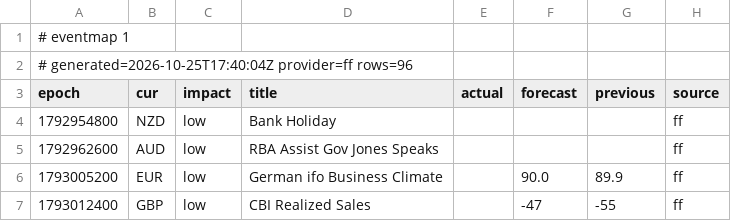
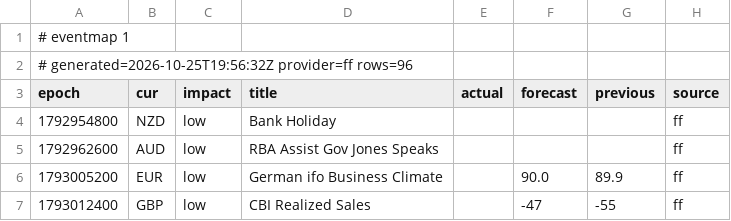
Before and after one commit to excalibur003/eventmap, a CSV file: feed/events.csv, drawn as a sheet; only a part is shown.

Commit message:
feed 2026-10-25T19:56:32Z

```diff
--- a/feed/events.csv
+++ b/feed/events.csv
@@ -1,3 +1,3 @@
 # eventmap 1
-# generated=2026-10-25T17:40:04Z provider=ff rows=96
+# generated=2026-10-25T19:56:32Z provider=ff rows=96
 epoch|cur|impact|title|actual|forecast|previous|source
```
